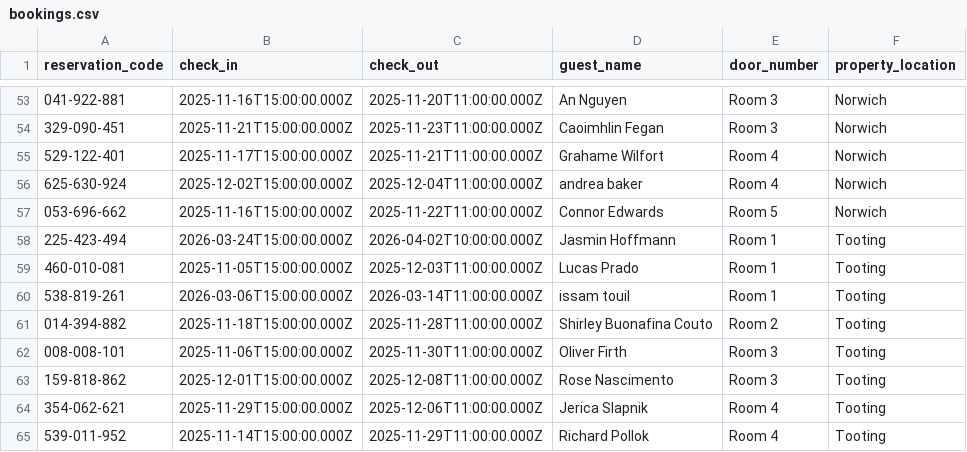
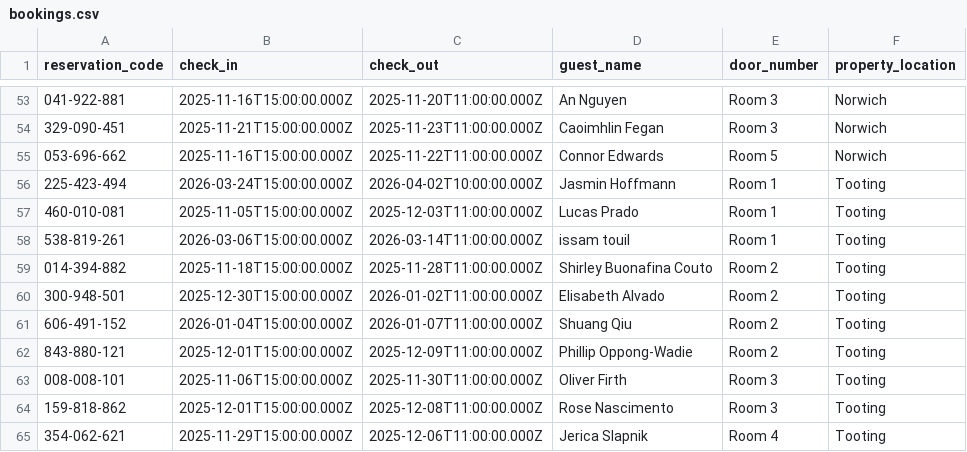
Before and after one commit to McConnell-Properties/ttlock-auto-codes, a CSV file: bookings.csv, drawn as a sheet; only a part is shown, gaps mark what is left out; the shorter side is filled out with more unchanged rows; removed rows and columns are numbered as before the commit, all else as after; the diff names each change by its address in the sheet, - before the commit and + after, or states it on an @@ line.

Commit message:
Update bookings.csv from Google Sheets (includes door_number, property_location)

```diff
--- a/bookings.csv
+++ b/bookings.csv
-row 55: 529-122-401 | 2025-11-17T15:00:00.000Z | 2025-11-21T11:00:00.000Z | Grahame Wilfort | Room 4 | Norwich
-row 56: 625-630-924 | 2025-12-02T15:00:00.000Z | 2025-12-04T11:00:00.000Z | andrea baker | Room 4 | Norwich
+row 60: 300-948-501 | 2025-12-30T15:00:00.000Z | 2026-01-02T11:00:00.000Z | Elisabeth Alvado | Room 2 | Tooting
+row 61: 606-491-152 | 2026-01-04T15:00:00.000Z | 2026-01-07T11:00:00.000Z | Shuang Qiu | Room 2 | Tooting
+row 62: 843-880-121 | 2025-12-01T15:00:00.000Z | 2025-12-09T11:00:00.000Z | Phillip Oppong-Wadie | Room 2 | Tooting
```
